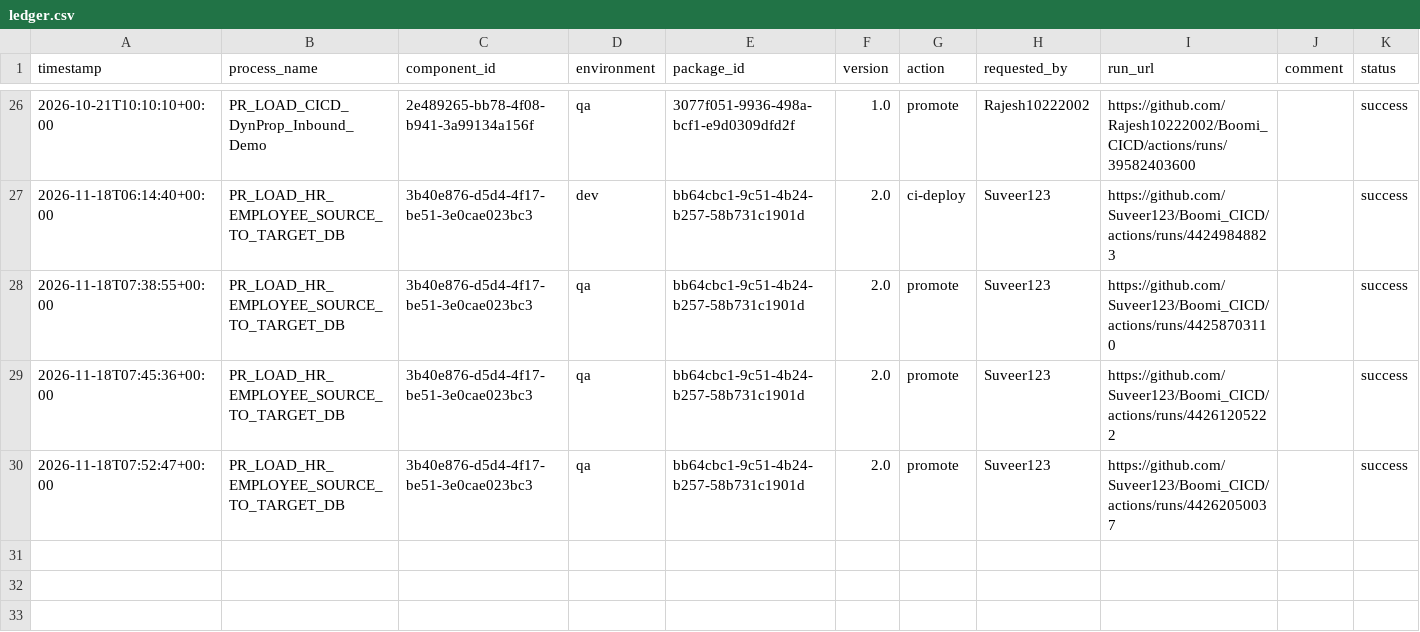
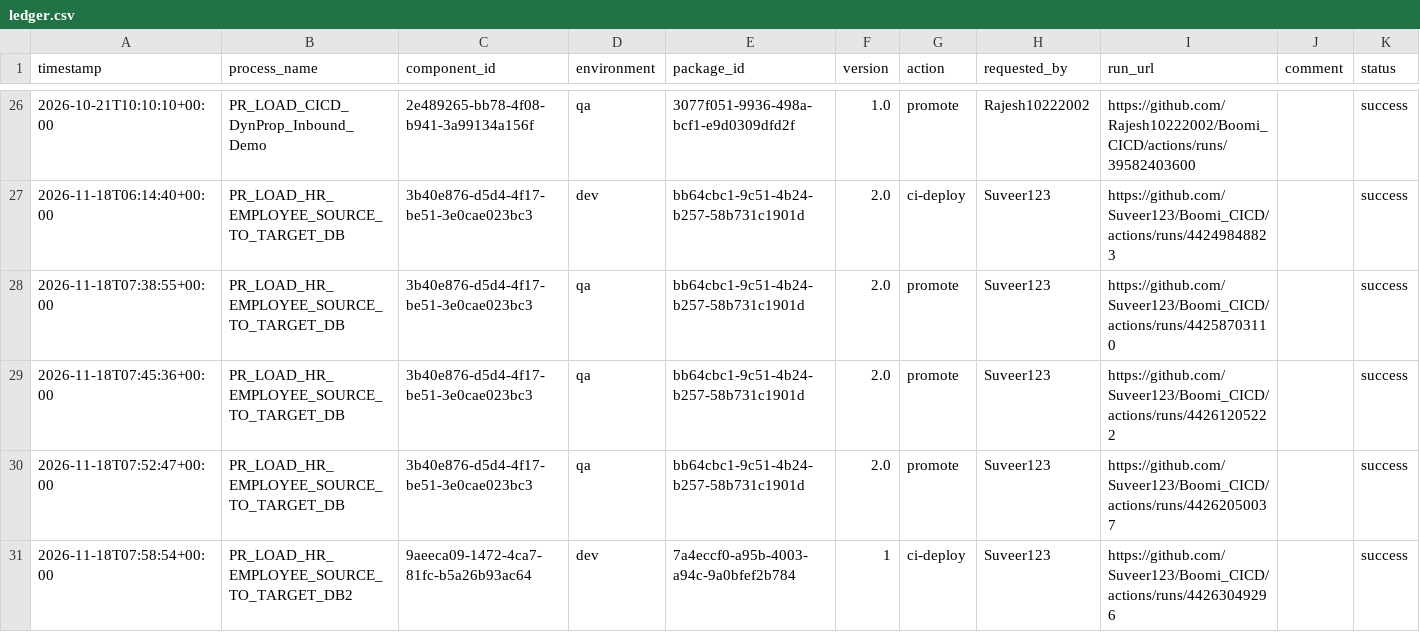
Before and after one commit to Suveer123/Boomi_CICD, a CSV file: deployments/ledger.csv, drawn as a sheet; only a part is shown, gaps mark what is left out.

```diff
--- a/deployments/ledger.csv
+++ b/deployments/ledger.csv
@@ -30 +30,2 @@ timestamp,process_name,component_id,environment,package_id,version,action,reques
 2026-11-18T07:52:47+00:00,PR_LOAD_HR_EMPLOYEE_SOURCE_TO_TARGET_DB,3b40e876-d5d4-4f17-be51-3e0cae023bc3,qa,bb64cbc1-9c51-4b24-b257-58b731c1901d,2.0,promote,Suveer123,https://github.com/Suveer123/Boomi_CICD/actions/runs/44262050037,,success
+2026-11-18T07:58:54+00:00,PR_LOAD_HR_EMPLOYEE_SOURCE_TO_TARGET_DB2,9aeeca09-1472-4ca7-81fc-b5a26b93ac64,dev,7a4eccf0-a95b-4003-a94c-9a0bfef2b784,1,ci-deploy,Suveer123,https://github.com/Suveer123/Boomi_CICD/actions/runs/44263049296,,success
```
Also changed, not shown: deployments/current.csv.
